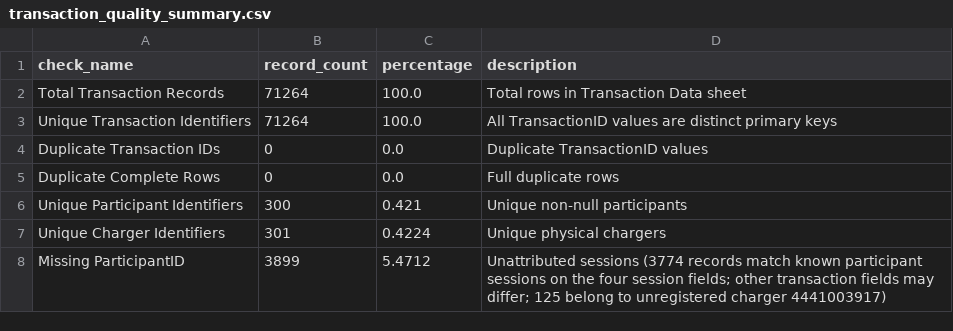
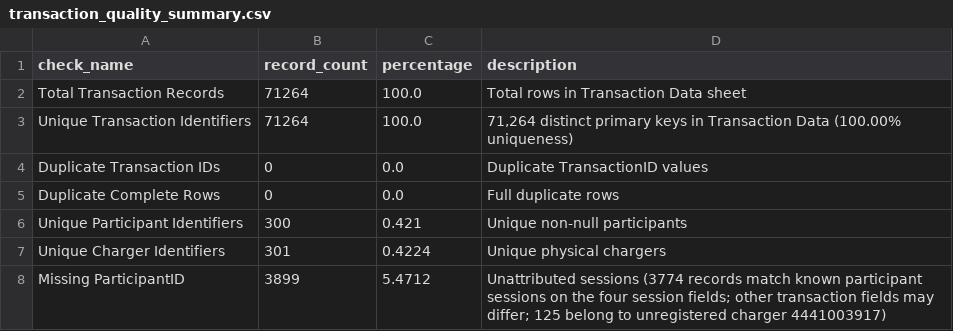
Before and after one commit to nayanojwal0810/Tarang, a CSV file: reports/data_audit/transaction_quality_summary.csv, drawn as a sheet; only a part is shown.

```diff
--- a/reports/data_audit/transaction_quality_summary.csv
+++ b/reports/data_audit/transaction_quality_summary.csv
@@ -2,3 +2,3 @@ check_name,record_count,percentage,description
 Total Transaction Records,71264,100.0,Total rows in Transaction Data sheet
-Unique Transaction Identifiers,71264,100.0,All TransactionID values are distinct primary keys
+Unique Transaction Identifiers,71264,100.0,"71,264 distinct primary keys in Transaction Data (100.00% uniqueness)"
 Duplicate Transaction IDs,0,0.0,Duplicate TransactionID values
```
Also changed, not shown: reports/data_audit/metadata_quality_summary.csv, reports/data_audit/participant_reconciliation.csv, 6 other files.
